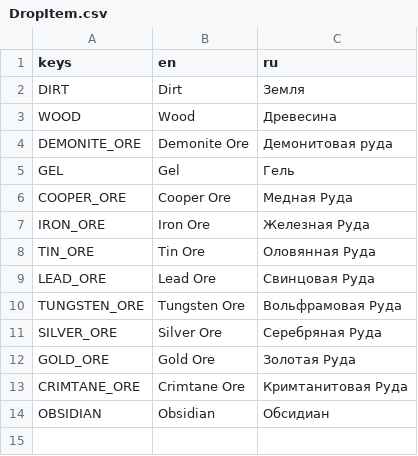
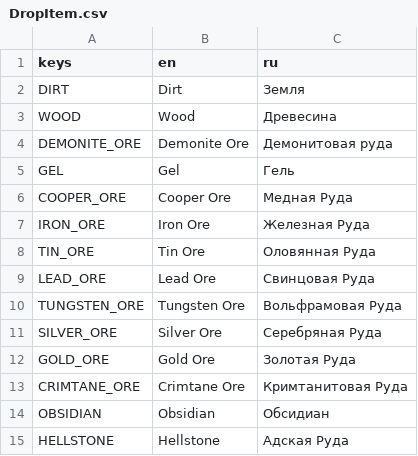
Before and after one commit to cofeek-codes/terrariaresourceclicker, a CSV file: localizations/resources/DropItem/DropItem.csv, drawn as a sheet.

Commit message:
[blocks]: hellstone added

```diff
--- a/localizations/resources/DropItem/DropItem.csv
+++ b/localizations/resources/DropItem/DropItem.csv
@@ -14 +14,2 @@ CRIMTANE_ORE,Crimtane Ore,Кримтанитовая Руда
 OBSIDIAN,Obsidian,Обсидиан
+HELLSTONE,Hellstone,Адская Руда
```
Also changed, not shown: 10 other files.
